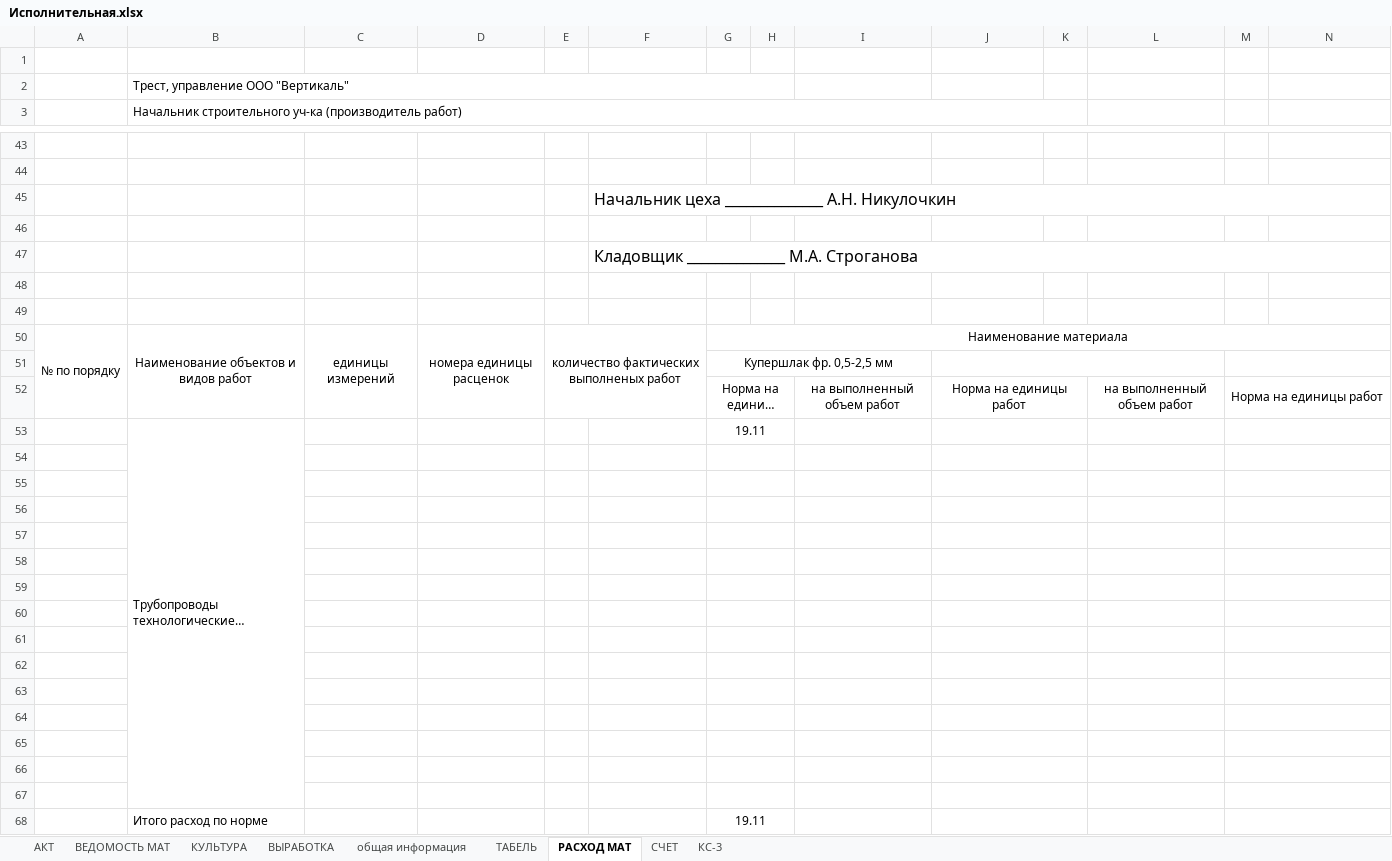
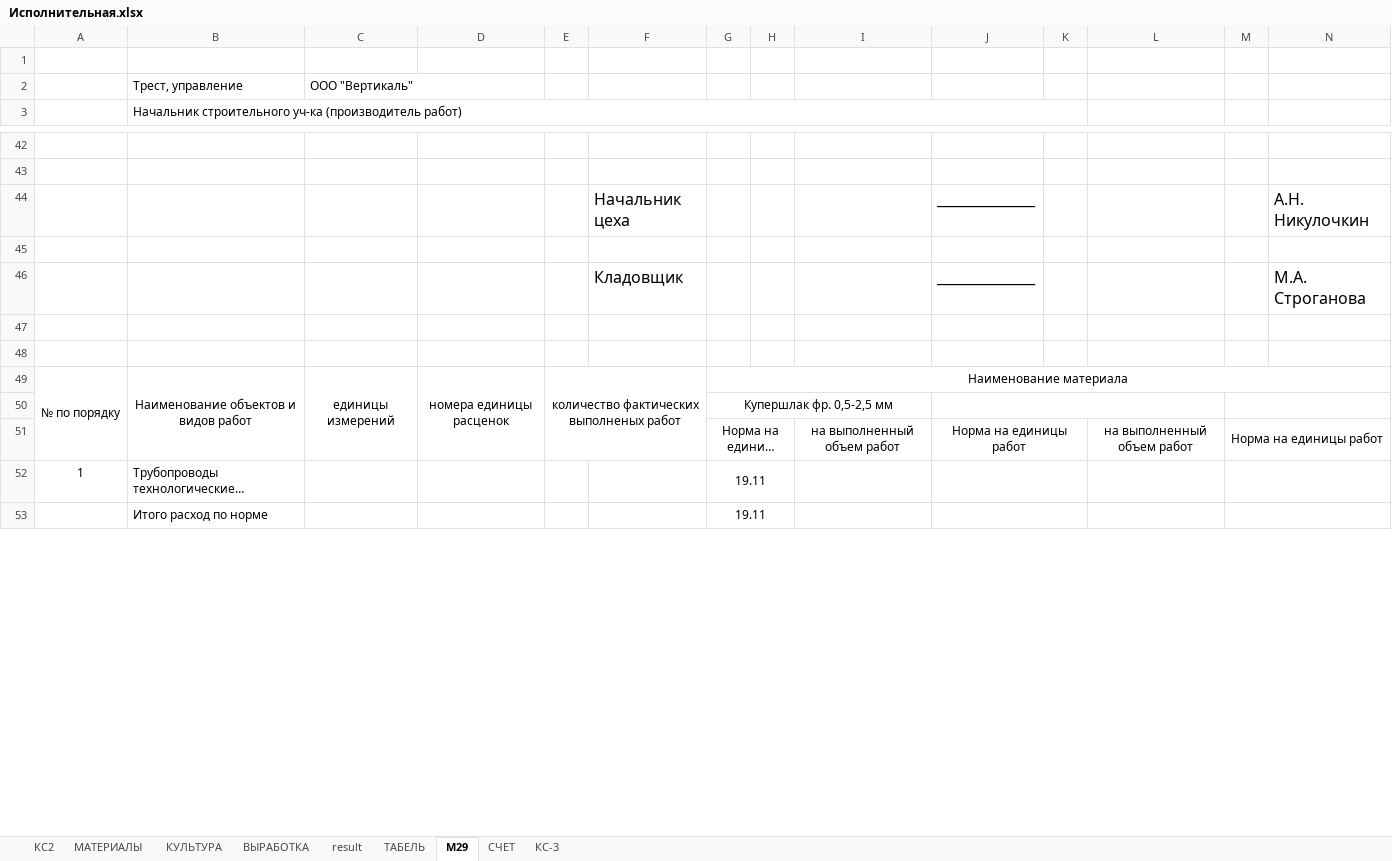
Before and after one commit to SmolPO/vertical, an Excel workbook: my_helper/my_helper/Шаблоны/Заготовки/Исполнительная.xlsx, sheet М29, drawn as a sheet; only a part is shown, gaps mark what is left out; long unchanged cells end in …; values as stored, in another font and other column widths than the file's, no borders; removed rows and columns are numbered as before the commit, all else as after; rows hold the shown columns only; the diff covers the shown part only; the diff names each change by its address in the sheet, - before the commit and + after, or states it on an @@ line.

```diff
--- a/my_helper/my_helper/Шаблоны/Заготовки/Исполнительная.xlsx (sheet М29)
+++ b/my_helper/my_helper/Шаблоны/Заготовки/Исполнительная.xlsx (sheet М29)
-sheet tab: АКТ
+sheet tab: КС2
-sheet tab: ВЕДОМОСТЬ МАТ
+sheet tab: МАТЕРИАЛЫ
-sheet tab: общая информация
+sheet tab: result
-sheet tab: РАСХОД МАТ
+sheet tab: М29
-row 2:  | Трест, управление ООО "Вертикаль"
+row 2:  | Трест, управление | ООО "Вертикаль"
-row 45:  |  |  |  |  | Начальник цеха ______________ А.Н. Никулочкин
+row 44:  |  |  |  |  | Начальник цеха |  |  |  | ______________ |  |  |  | А.Н. Никулочкин
-row 47:  |  |  |  |  | Кладовщик ______________ М.А. Строганова
+row 46:  |  |  |  |  | Кладовщик |  |  |  | ______________ |  |  |  | М.А. Строганова
-A52: (empty)
+A52: 1
-B53:B67 merged
-row 54: (empty)
-row 55: (empty)
-row 56: (empty)
-row 57: (empty)
-row 58: (empty)
-row 59: (empty)
-row 60: (empty)
-row 61: (empty)
-row 62: (empty)
-row 63: (empty)
-row 64: (empty)
-row 65: (empty)
-row 66: (empty)
-row 67: (empty)
```
Also changed, not shown: 1 removed row, 1 edited cell, cell formats and merged cells elsewhere in this sheet, sheet result, sheet ТАБЕЛЬ, sheet КС-3, sheet КС2, sheet ВЫРАБОТКА, sheet КУЛЬТУРА, 2 more sheets, formulas that keep their value, my_helper/my_helper/Шаблоны/Заготовки/Шаблоны.xlsx, 28 other files.
